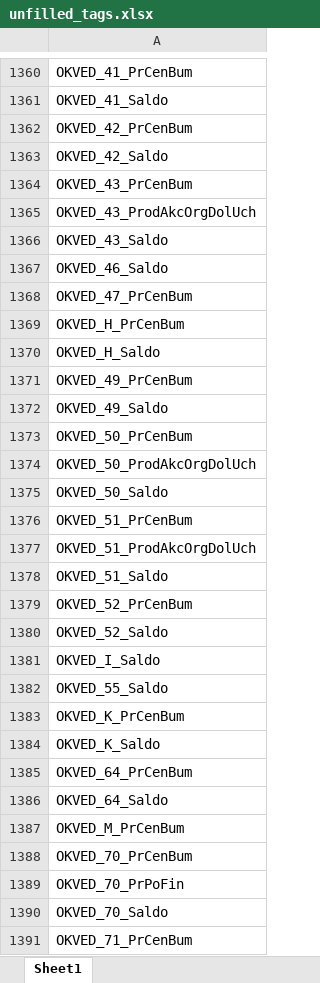
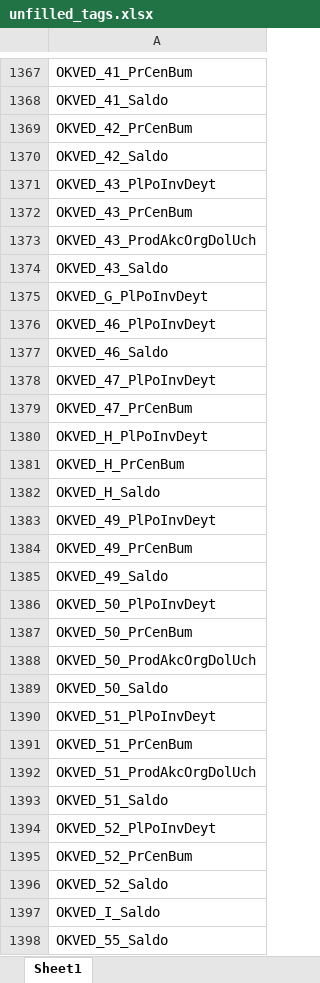
Before and after one commit to LOo1-o/project-1, an Excel workbook: output/unfilled_tags.xlsx, sheet Sheet1, drawn as a sheet; only a part is shown, gaps mark what is left out; the shorter side is filled out with more unchanged rows; values as stored, in another font and other column widths than the file's, no borders; the diff covers the shown part only; the diff names each change by its address in the sheet, - before the commit and + after, or states it on an @@ line.

```diff
--- a/output/unfilled_tags.xlsx (sheet Sheet1)
+++ b/output/unfilled_tags.xlsx (sheet Sheet1)
+row 1371: OKVED_43_PlPoInvDeyt
+row 1375: OKVED_G_PlPoInvDeyt
+row 1376: OKVED_46_PlPoInvDeyt
+row 1378: OKVED_47_PlPoInvDeyt
+row 1380: OKVED_H_PlPoInvDeyt
+row 1383: OKVED_49_PlPoInvDeyt
+row 1386: OKVED_50_PlPoInvDeyt
+row 1390: OKVED_51_PlPoInvDeyt
+row 1394: OKVED_52_PlPoInvDeyt
```
Also changed, not shown: 40 added rows elsewhere in this sheet, 5 other files.
